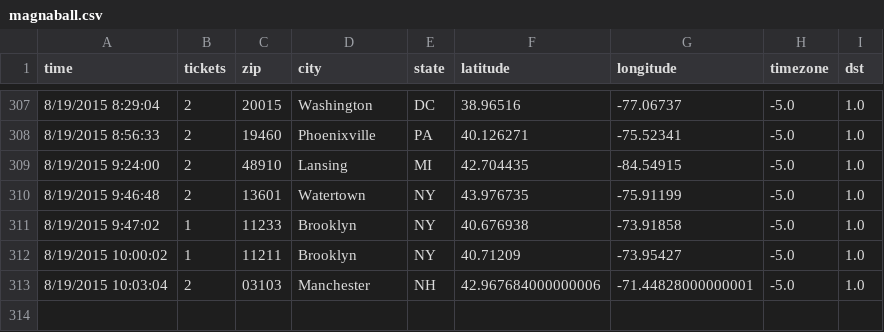
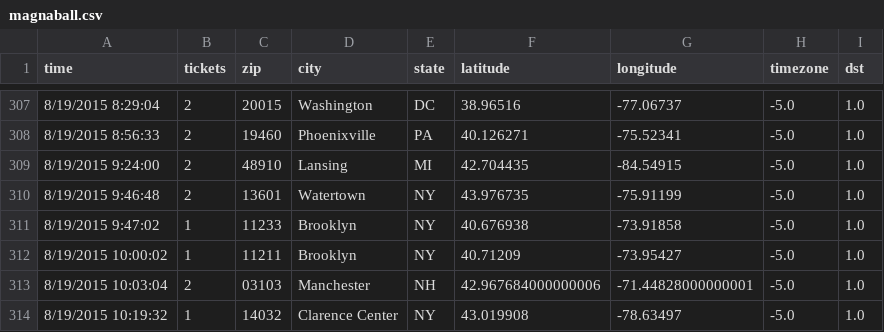
Before and after one commit to magnaball/magnaball.github.com, a CSV file: scripts/data/magnaball.csv, drawn as a sheet; only a part is shown, gaps mark what is left out.

```diff
--- a/scripts/data/magnaball.csv
+++ b/scripts/data/magnaball.csv
@@ -313 +313,2 @@ time,tickets,zip,city,state,latitude,longitude,timezone,dst
 8/19/2015 10:03:04,2,03103,Manchester,NH,42.967684000000006,-71.44828000000001,-5.0,1.0
+8/19/2015 10:19:32,1,14032,Clarence Center,NY,43.019908,-78.63497,-5.0,1.0
```
Also changed, not shown: 1 other file.
